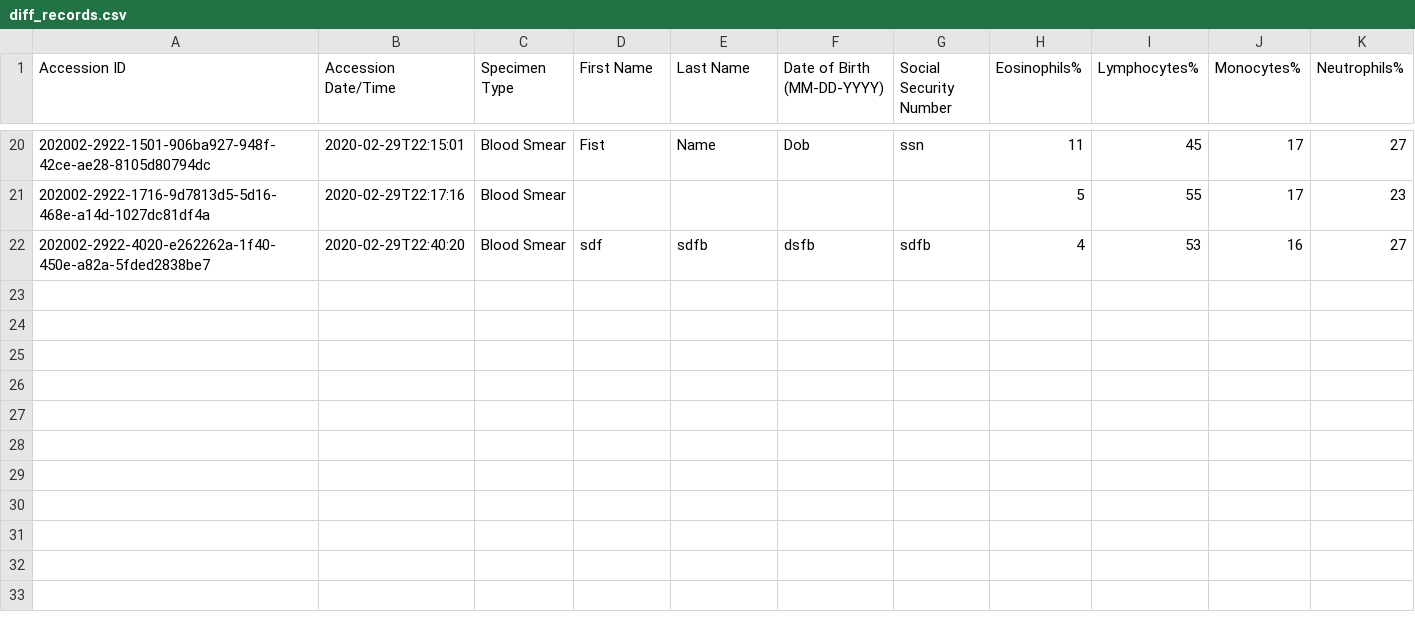
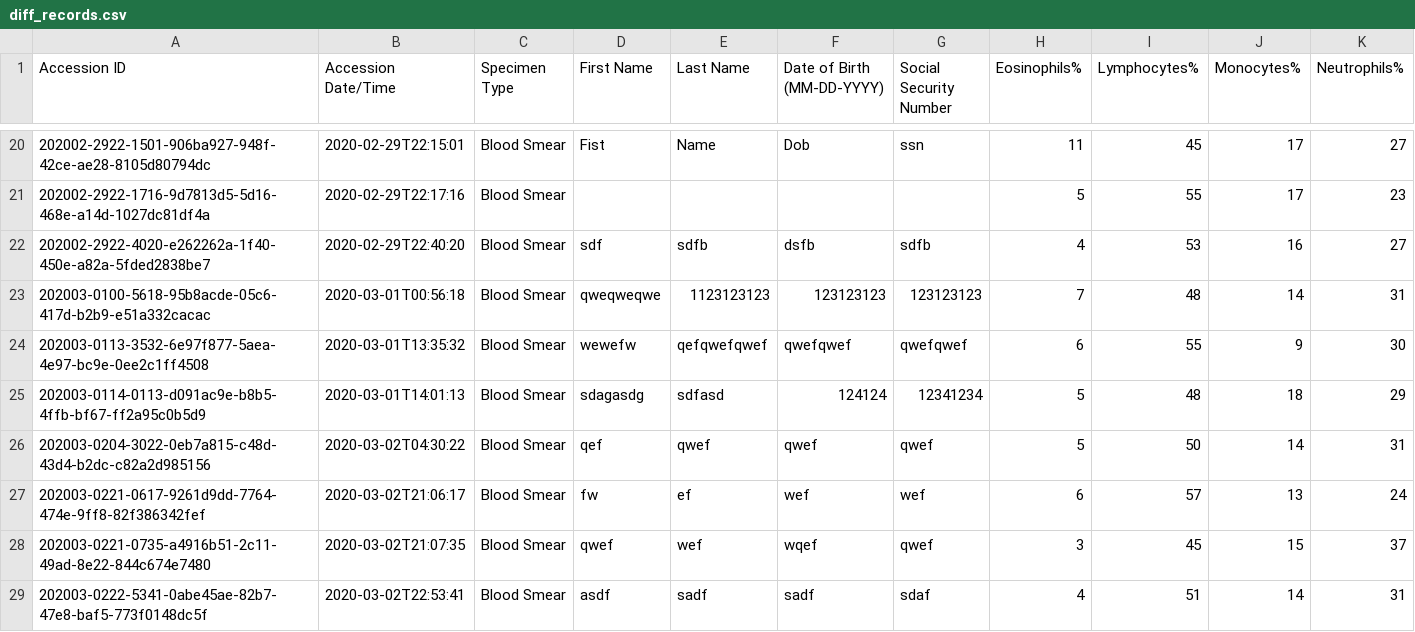
Before and after one commit to gregglegarda/WBC_Recognition_DEMO, a CSV file: records/diff_records.csv, drawn as a sheet; only a part is shown, gaps mark what is left out; the diff names each change by its address in the sheet, - before the commit and + after, or states it on an @@ line.

```diff
--- a/records/diff_records.csv
+++ b/records/diff_records.csv
+row 23: 202003-0100-5618-95b8acde-05c6-417d-b2b9-e51a332cacac | 2020-03-01T00:56:18 | Blood Smear | qweqweqwe | 1123123123 | 123123123 | 123123123 | 7 | 48 | 14 | 31
+row 24: 202003-0113-3532-6e97f877-5aea-4e97-bc9e-0ee2c1ff4508 | 2020-03-01T13:35:32 | Blood Smear | wewefw | qefqwefqwef | qwefqwef | qwefqwef | 6 | 55 | 9 | 30
+row 25: 202003-0114-0113-d091ac9e-b8b5-4ffb-bf67-ff2a95c0b5d9 | 2020-03-01T14:01:13 | Blood Smear | sdagasdg | sdfasd | 124124 | 12341234 | 5 | 48 | 18 | 29
+row 26: 202003-0204-3022-0eb7a815-c48d-43d4-b2dc-c82a2d985156 | 2020-03-02T04:30:22 | Blood Smear | qef | qwef | qwef | qwef | 5 | 50 | 14 | 31
+row 27: 202003-0221-0617-9261d9dd-7764-474e-9ff8-82f386342fef | 2020-03-02T21:06:17 | Blood Smear | fw | ef | wef | wef | 6 | 57 | 13 | 24
+row 28: 202003-0221-0735-a4916b51-2c11-49ad-8e22-844c674e7480 | 2020-03-02T21:07:35 | Blood Smear | qwef | wef | wqef | qwef | 3 | 45 | 15 | 37
+row 29: 202003-0222-5341-0abe45ae-82b7-47e8-baf5-773f0148dc5f | 2020-03-02T22:53:41 | Blood Smear | asdf | sadf | sadf | sdaf | 4 | 51 | 14 | 31
```
Also changed, not shown: 4 other files.
